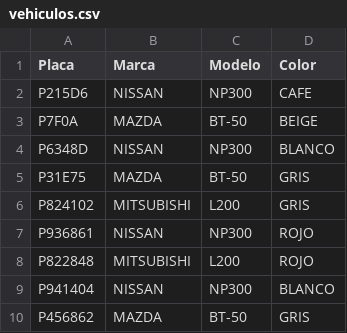
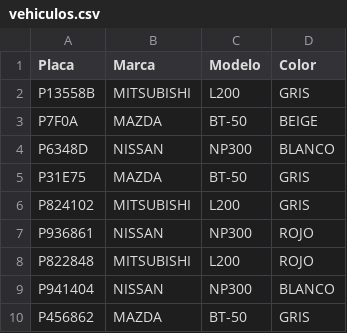
Before and after one commit to jr0447951-spec/app-accesos, a CSV file: vehiculos.csv, drawn as a sheet.

Commit message:
Update vehiculos.csv with new vehicle entries

```diff
--- a/vehiculos.csv
+++ b/vehiculos.csv
@@ -1,3 +1,3 @@
 Placa;Marca;Modelo;Color
-P215D6;NISSAN;NP300;CAFE
+P13558B;MITSUBISHI;L200;GRIS
 P7F0A;MAZDA;BT-50;BEIGE
```
